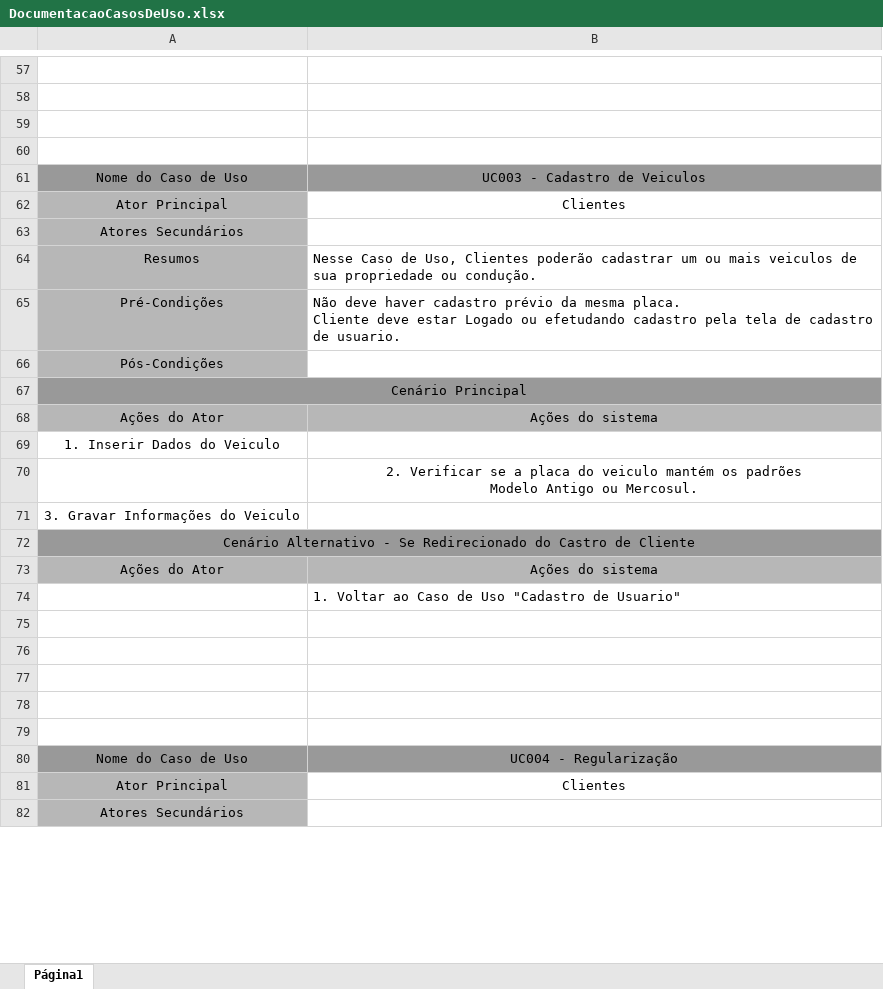
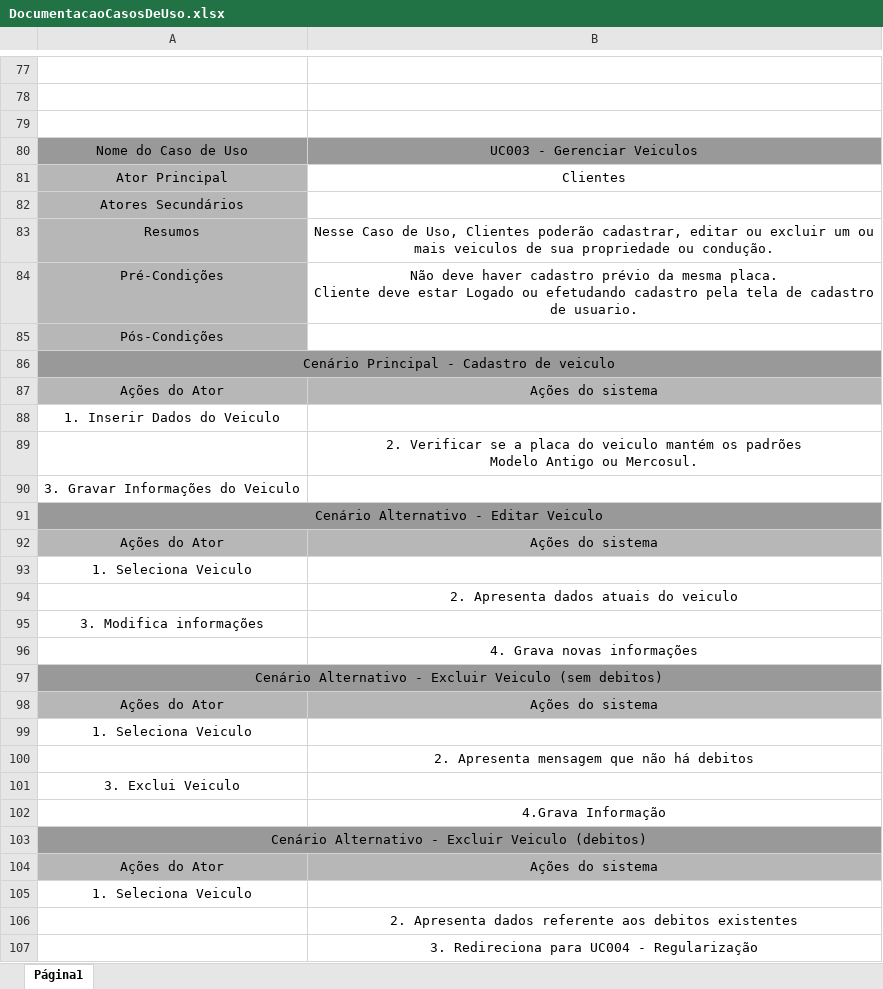
Before and after one commit to andreidanelli/Engenharia-Software-II, an Excel workbook: UseCaseDiagram/DocumentacaoCasosDeUso.xlsx, sheet Página1, drawn as a sheet; only a part is shown, gaps mark what is left out; the shorter side is filled out with more unchanged rows; values as stored, in another font and other column widths than the file's, no borders; charts and pictures not drawn; removed rows and columns are numbered as before the commit, all else as after; the diff covers the shown part only; the diff names each change by its address in the sheet, - before the commit and + after, or states it on an @@ line.

```diff
--- a/UseCaseDiagram/DocumentacaoCasosDeUso.xlsx (sheet Página1)
+++ b/UseCaseDiagram/DocumentacaoCasosDeUso.xlsx (sheet Página1)
-row 60: (empty)
-B80: UC003 - Cadastro de Veiculos
+B80: UC003 - Gerenciar Veiculos
-B83: …Clientes poderão cadastrar um ou…
+B83: …Clientes poderão cadastrar, editar ou excluir um ou…
-B83:B84 alignment: left
+B83:B84 alignment: center
-A86: Cenário Principal
+A86: Cenário Principal - Cadastro de veiculo
-A91: …Alternativo - Se Redirecionado do Castro de Cliente
+A91: …Alternativo - Editar Veiculo
+row 93: 1. Seleciona Veiculo
-B94: 1. Voltar ao Caso de Uso "Cadastro de Usuario"
+B94: 2. Apresenta dados atuais do veiculo
-B94 alignment: left
+B94 alignment: center
+row 95: 3. Modifica informações
+row 96:  | 4. Grava novas informações
+row 97: Cenário Alternativo - Excluir Veiculo (sem debitos)
+row 98: Ações do Ator | Ações do sistema
+row 99: 1. Seleciona Veiculo
+row 100:  | 2. Apresenta mensagem que não há debitos
+row 101: 3. Exclui Veiculo
+row 102:  | 4.Grava Informação
+row 103: Cenário Alternativo - Excluir Veiculo (debitos)
+row 104: Ações do Ator | Ações do sistema
+row 105: 1. Seleciona Veiculo
+row 106:  | 2. Apresenta dados referente aos debitos existentes
+row 107:  | 3. Redireciona para UC004 - Regularização
```
Also changed, not shown: 97 added rows, 4 removed rows, 12 edited cells and cell formats elsewhere in this sheet, charts or pictures, 8 other files.
